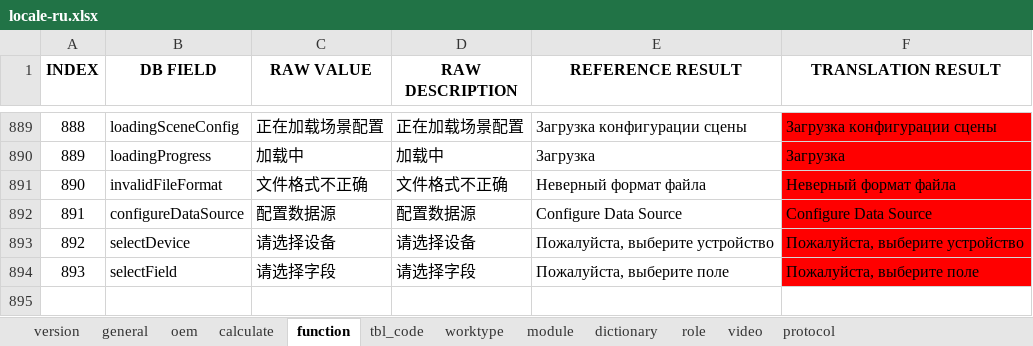
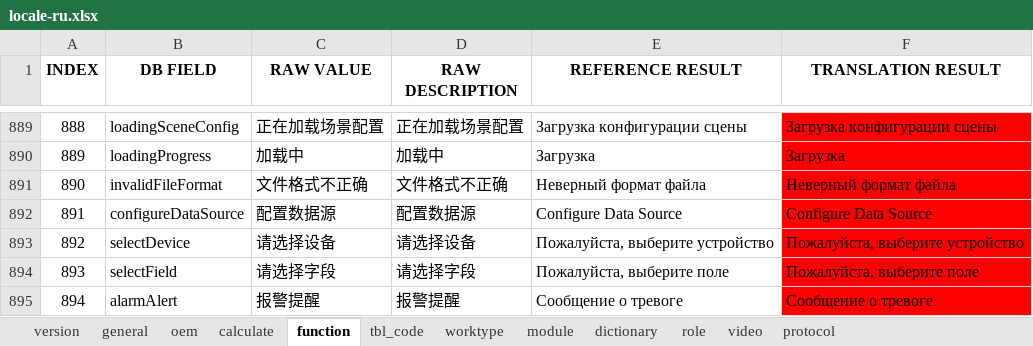
Before and after one commit to cosog/ap, an Excel workbook: WebRoot/oem/cnpc/locale/locale-ru.xlsx, sheet function, drawn as a sheet; only a part is shown, gaps mark what is left out; values as stored, in another font and other column widths than the file's, no borders; the diff names each change by its address in the sheet, - before the commit and + after, or states it on an @@ line.

Commit message:
Development of the alarm reminder function

```diff
--- a/WebRoot/oem/cnpc/locale/locale-ru.xlsx (sheet function)
+++ b/WebRoot/oem/cnpc/locale/locale-ru.xlsx (sheet function)
+row 895: 894 | alarmAlert | 报警提醒 | 报警提醒 | Сообщение о тревоге | Сообщение о тревоге
```
Also changed, not shown: WebRoot/oem/cnpc/locale/locale-en.xlsx, WebRoot/oem/cnpc/locale/locale-zh_CN.xlsx, 20 other files.
